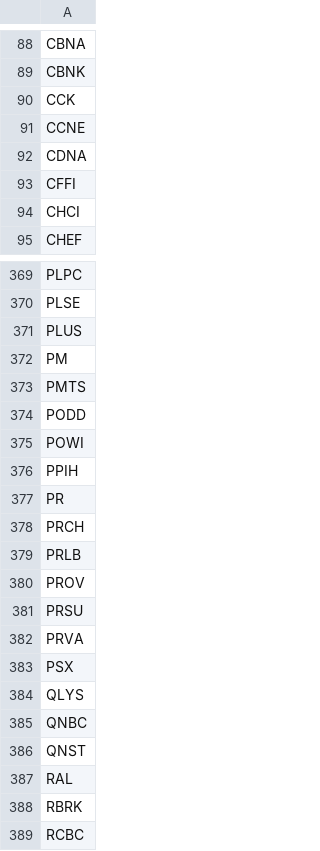
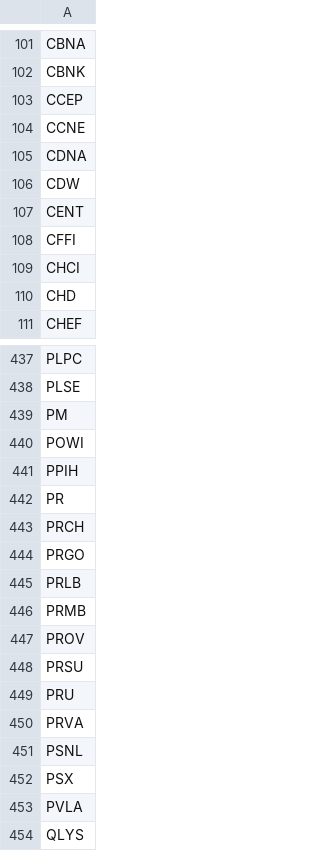
Before and after one commit to githhhh/Yfinance_data, a CSV file: us/stage2/stage2_screener_filter.csv, drawn as a sheet; only a part is shown, gaps mark what is left out; the shorter side is filled out with more unchanged rows; the diff covers the shown part only.

```diff
--- a/us/stage2/stage2_screener_filter.csv
+++ b/us/stage2/stage2_screener_filter.csv
@@ -89,7 +102,10 @@ CBNA
 CBNK
-CCK
+CCEP
 CCNE
 CDNA
+CDW
+CENT
 CFFI
 CHCI
+CHD
 CHEF
@@ -370,6 +438,3 @@ PLPC
 PLSE
-PLUS
 PM
-PMTS
-PODD
 POWI
@@ -378,7 +443,12 @@ PR
 PRCH
+PRGO
 PRLB
+PRMB
 PROV
 PRSU
+PRU
 PRVA
+PSNL
 PSX
+PVLA
 QLYS
```
Also changed, not shown: 108 added rows, 11 removed rows and 3 edited cells elsewhere in this file, us/eps_growth_screener_results.csv, us/stage2/stage2_whitelist.csv, 8 other files.
